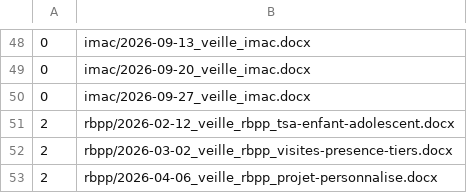
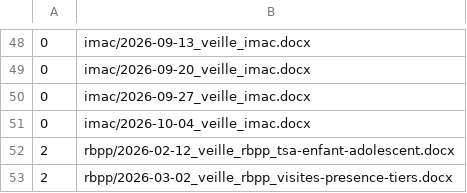
Before and after one commit to RicoBSJ/claude-travail-livrables, a TSV file: outils/scripts/non_regression/reference/decompte.tsv, drawn as a sheet; only a part is shown, gaps mark what is left out; the shorter side is filled out with more unchanged rows.

```diff
--- a/outils/scripts/non_regression/reference/decompte.tsv
+++ b/outils/scripts/non_regression/reference/decompte.tsv
@@ -50,2 +50,3 @@
 0	imac/2026-09-27_veille_imac.docx
+0	imac/2026-10-04_veille_imac.docx
 2	rbpp/2026-02-12_veille_rbpp_tsa-enfant-adolescent.docx
```
Also changed, not shown: outils/scripts/non_regression/reference/passe_A.tsv, 4 other files.
